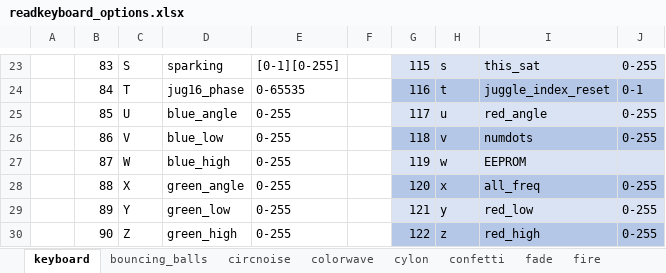
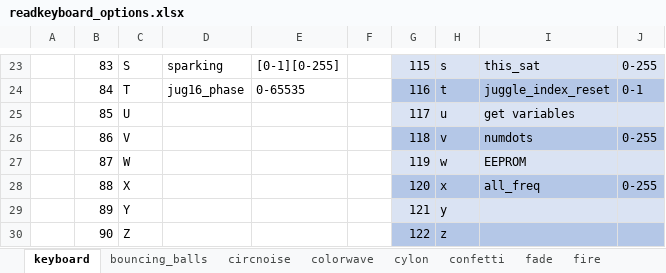
Before and after one commit to IAmBecomeJeff/cinder_v3, an Excel workbook: readkeyboard_options.xlsx, sheet keyboard, drawn as a sheet; only a part is shown, gaps mark what is left out; values as stored, in another font and other column widths than the file's, no borders; table styles not drawn; the diff names each change by its address in the sheet, - before the commit and + after, or states it on an @@ line.

```diff
--- a/readkeyboard_options.xlsx (sheet keyboard)
+++ b/readkeyboard_options.xlsx (sheet keyboard)
-D25: blue_angle
+D25: (empty)
-E25:E30: 0-255
+E25:E30: (empty)
-I25: red_angle
+I25: get variables
-J25: 0-255
+J25: (empty)
-D26: blue_low
+D26: (empty)
-D27: blue_high
+D27: (empty)
-D28: green_angle
+D28: (empty)
-D29: green_low
+D29: (empty)
-I29: red_low
+I29: (empty)
-J29:J30: 0-255
+J29:J30: (empty)
-D30: green_high
+D30: (empty)
-I30: red_high
+I30: (empty)
```
Also changed, not shown: sheet three_sin, sheet spiral, sheet fade, sheet serendipitous, 4 other files.
